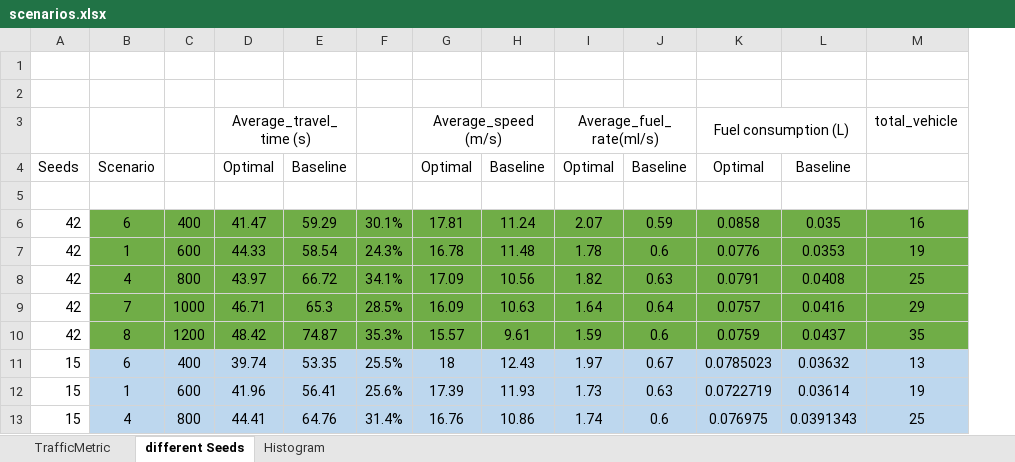
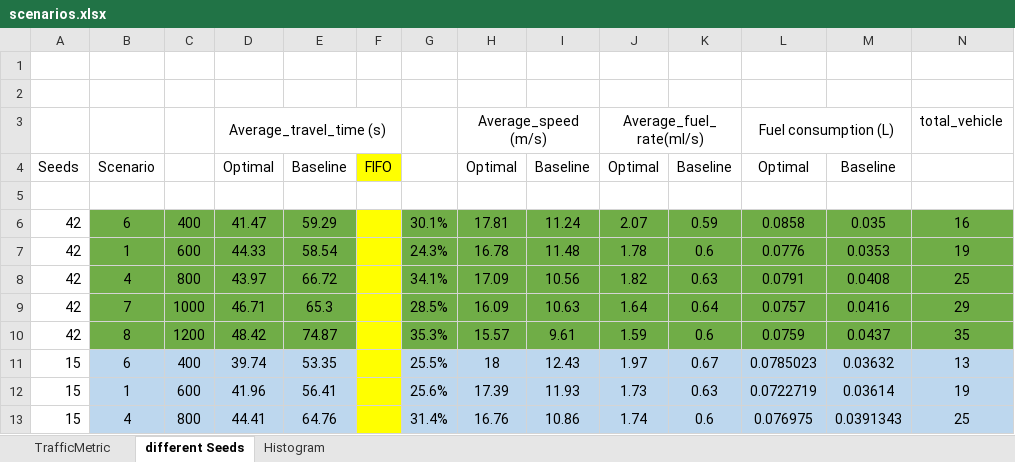
Before and after one commit to behdadch/Time_optimal_coordination, an Excel workbook: IEEETransactionOnIntelligent/scenarios.xlsx, sheet different Seeds, drawn as a sheet; only a part is shown; values as stored, in another font and other column widths than the file's, no borders; the diff names each change by its address in the sheet, - before the commit and + after, or states it on an @@ line.

```diff
--- a/IEEETransactionOnIntelligent/scenarios.xlsx (sheet different Seeds)
+++ b/IEEETransactionOnIntelligent/scenarios.xlsx (sheet different Seeds)
+column F, row 4: FIFO
```
Also changed, not shown: formulas that keep their value, 17 other files.
